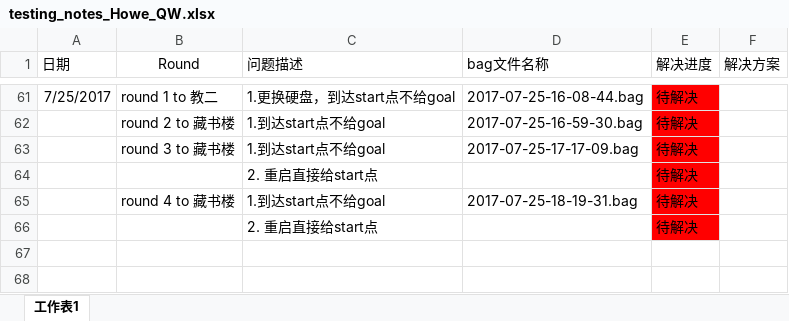
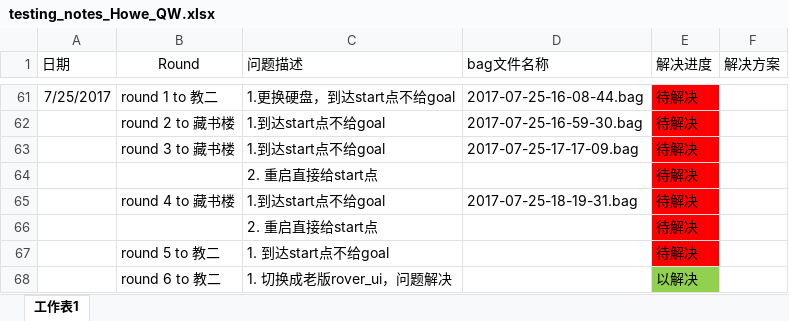
Before and after one commit to DinnerHowe/working_notes, an Excel workbook: testing_notes_Howe_QW.xlsx, sheet 工作表1, drawn as a sheet; only a part is shown, gaps mark what is left out; values as stored, in another font and other column widths than the file's, no borders; the diff names each change by its address in the sheet, - before the commit and + after, or states it on an @@ line.

```diff
--- a/testing_notes_Howe_QW.xlsx (sheet 工作表1)
+++ b/testing_notes_Howe_QW.xlsx (sheet 工作表1)
+row 67:  | round 5 to 教二 | 1. 到达start点不给goal |  | 待解决
+row 68:  | round 6 to 教二 | 1. 切换成老版rover_ui，问题解决 |  | 以解决
```
Also changed, not shown: 1 other file.
